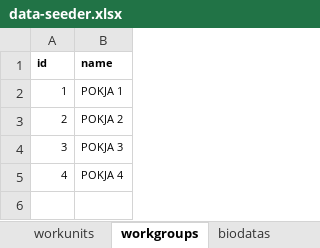
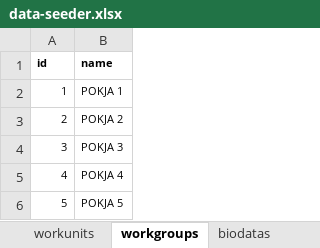
Before and after one commit to sispada/mod-procurement, an Excel workbook: database/masters/data-seeder.xlsx, sheet workgroups, drawn as a sheet; values as stored, in another font and other column widths than the file's, no borders; the diff names each change by its address in the sheet, - before the commit and + after, or states it on an @@ line.

```diff
--- a/database/masters/data-seeder.xlsx (sheet workgroups)
+++ b/database/masters/data-seeder.xlsx (sheet workgroups)
+row 6: 5 | POKJA 5
```
Also changed, not shown: 3 other files.
